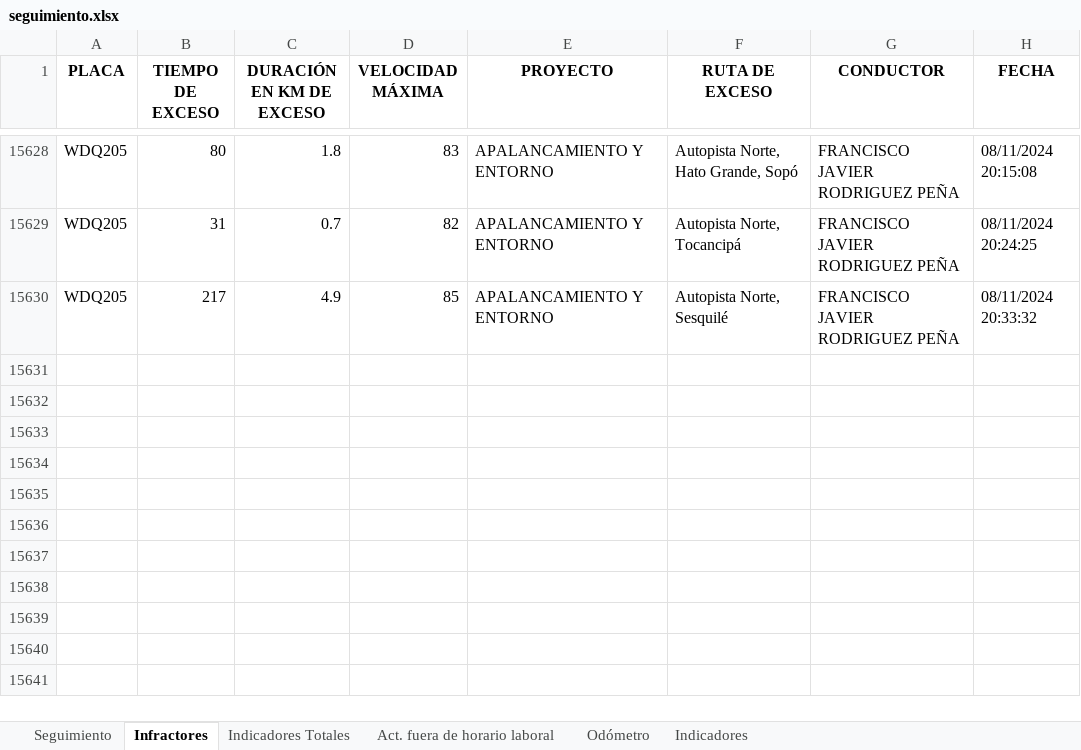
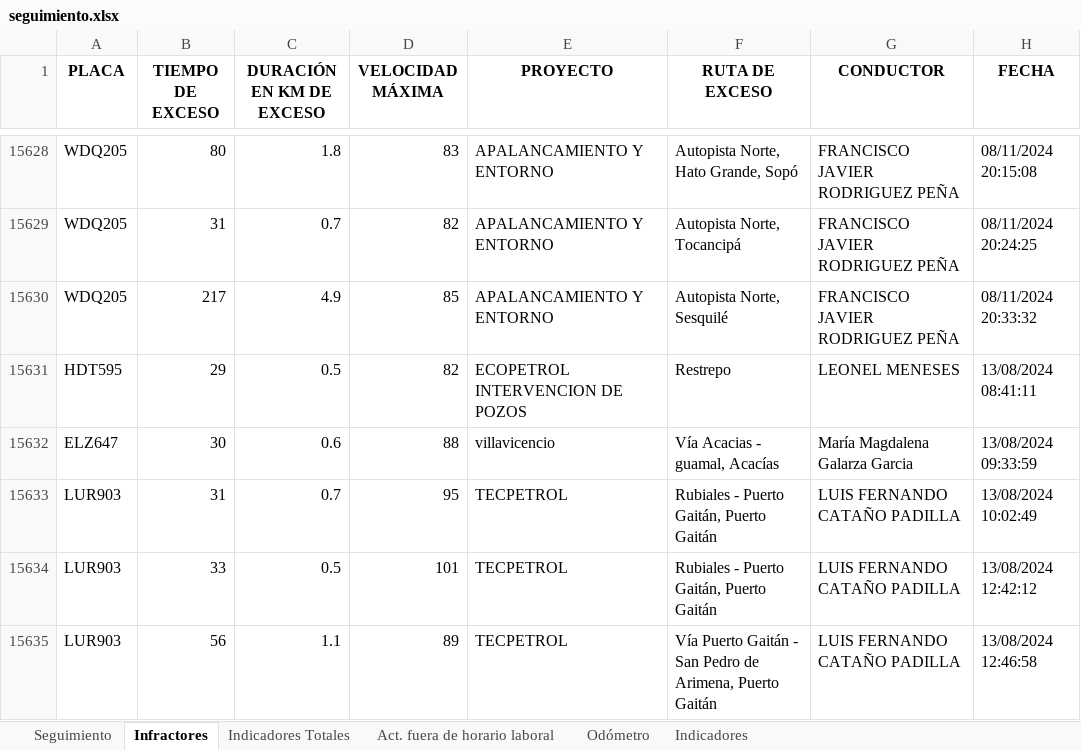
Before and after one commit to SGI-ManuelPico/informesVehiculares, an Excel workbook: seguimiento.xlsx, sheet Infractores, drawn as a sheet; only a part is shown, gaps mark what is left out; values as stored, in another font and other column widths than the file's, no borders; the diff names each change by its address in the sheet, - before the commit and + after, or states it on an @@ line.

```diff
--- a/seguimiento.xlsx (sheet Infractores)
+++ b/seguimiento.xlsx (sheet Infractores)
+row 15631: HDT595 | 29 | 0.5 | 82 | ECOPETROL INTERVENCION DE POZOS | Restrepo | LEONEL MENESES | 13/08/2024 08:41:11
+row 15632: ELZ647 | 30 | 0.6 | 88 | villavicencio | Vía Acacias - guamal, Acacías | María Magdalena Galarza Garcia | 13/08/2024 09:33:59
+row 15633: LUR903 | 31 | 0.7 | 95 | TECPETROL | Rubiales - Puerto Gaitán, Puerto Gaitán | LUIS FERNANDO CATAÑO PADILLA | 13/08/2024 10:02:49
+row 15634: LUR903 | 33 | 0.5 | 101 | TECPETROL | Rubiales - Puerto Gaitán, Puerto Gaitán | LUIS FERNANDO CATAÑO PADILLA | 13/08/2024 12:42:12
+row 15635: LUR903 | 56 | 1.1 | 89 | TECPETROL | Vía Puerto Gaitán - San Pedro de Arimena, Puerto Gaitán | LUIS FERNANDO CATAÑO PADILLA | 13/08/2024 12:46:58
```
Also changed, not shown: sheet Seguimiento, sheet Act. fuera de horario laboral, sheet Odómetro, sheet Indicadores Totales, sheet Indicadores, 29 other files.
